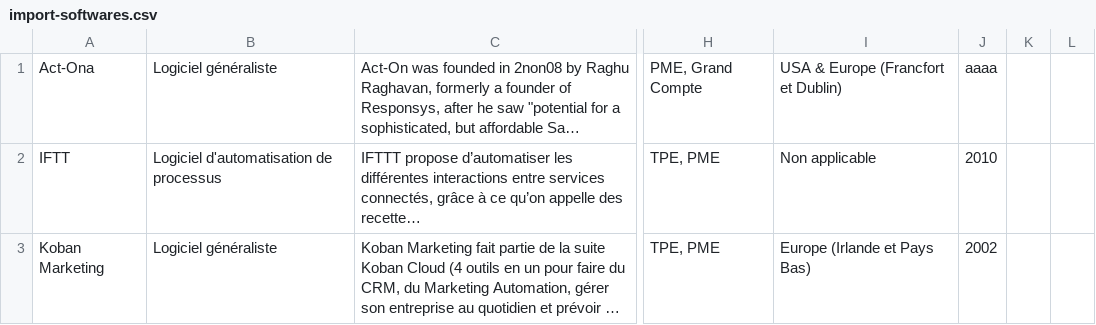
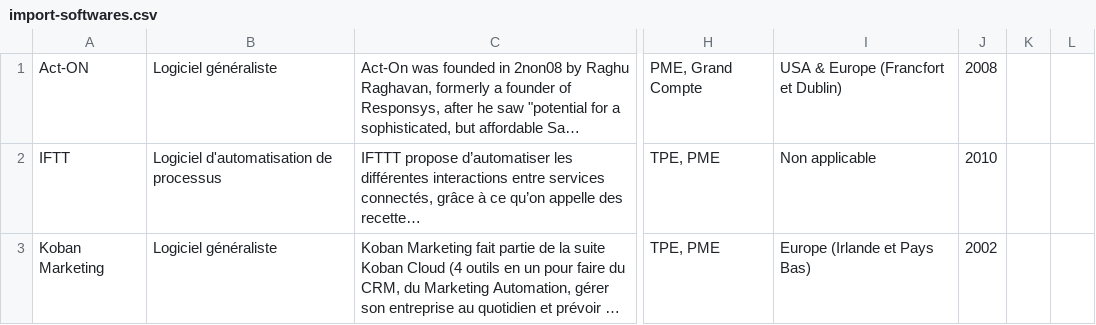
Before and after one commit to WildCodeSchool/Lyon-0917-MarketingAutomation, a CSV file: app/Resources/datas/import-softwares.csv, drawn as a sheet; only a part is shown, gaps mark what is left out; long unchanged cells end in …; the diff names each change by its address in the sheet, - before the commit and + after, or states it on an @@ line.

```diff
--- a/app/Resources/datas/import-softwares.csv
+++ b/app/Resources/datas/import-softwares.csv
-A1: Act-Ona
+A1: Act-ON
-J1: aaaa
+J1: 2008
```
Also changed, not shown: 4 other files.
